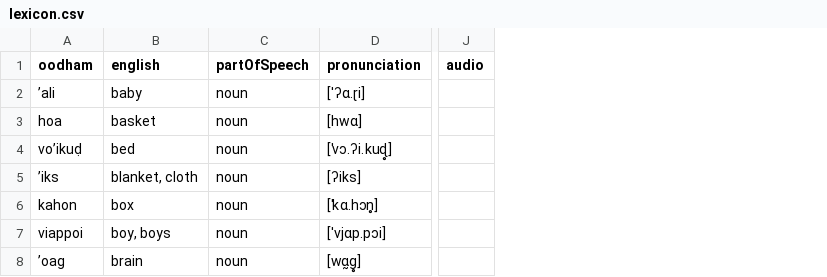
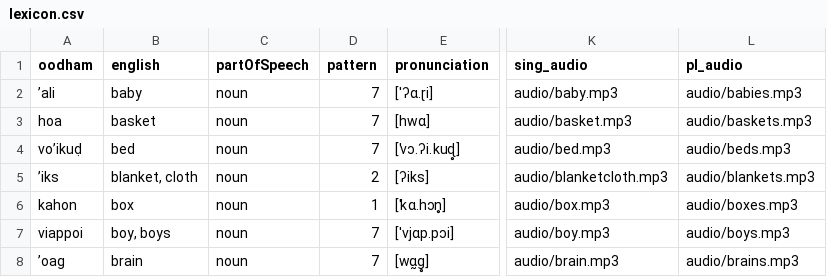
Before and after one commit to jayblayne/my-website, a CSV file: lexicon.csv, drawn as a sheet; only a part is shown, gaps mark what is left out; removed rows and columns are numbered as before the commit, all else as after; the diff covers the shown part only; the diff names each change by its address in the sheet, - before the commit and + after, or states it on an @@ line.

Commit message:
fixes to lexicon.js

```diff
--- a/lexicon.csv
+++ b/lexicon.csv
+column D (pattern), rows 2-8: 7 | 7 | 7 | 2 | 1 | 7 | 7
-column J (audio), empty
+column K (sing_audio), rows 2-8: audio/baby.mp3 | audio/basket.mp3 | audio/bed.mp3 | audio/blanketcloth.mp3 | audio/box.mp3 | audio/boy.mp3 | audio/brain.mp3
+column L (pl_audio), rows 2-8: audio/babies.mp3 | audio/baskets.mp3 | audio/beds.mp3 | audio/blankets.mp3 | audio/boxes.mp3 | audio/boys.mp3 | audio/brains.mp3
```
Also changed, not shown: 10 edited cells elsewhere in this file, 2 other files.
